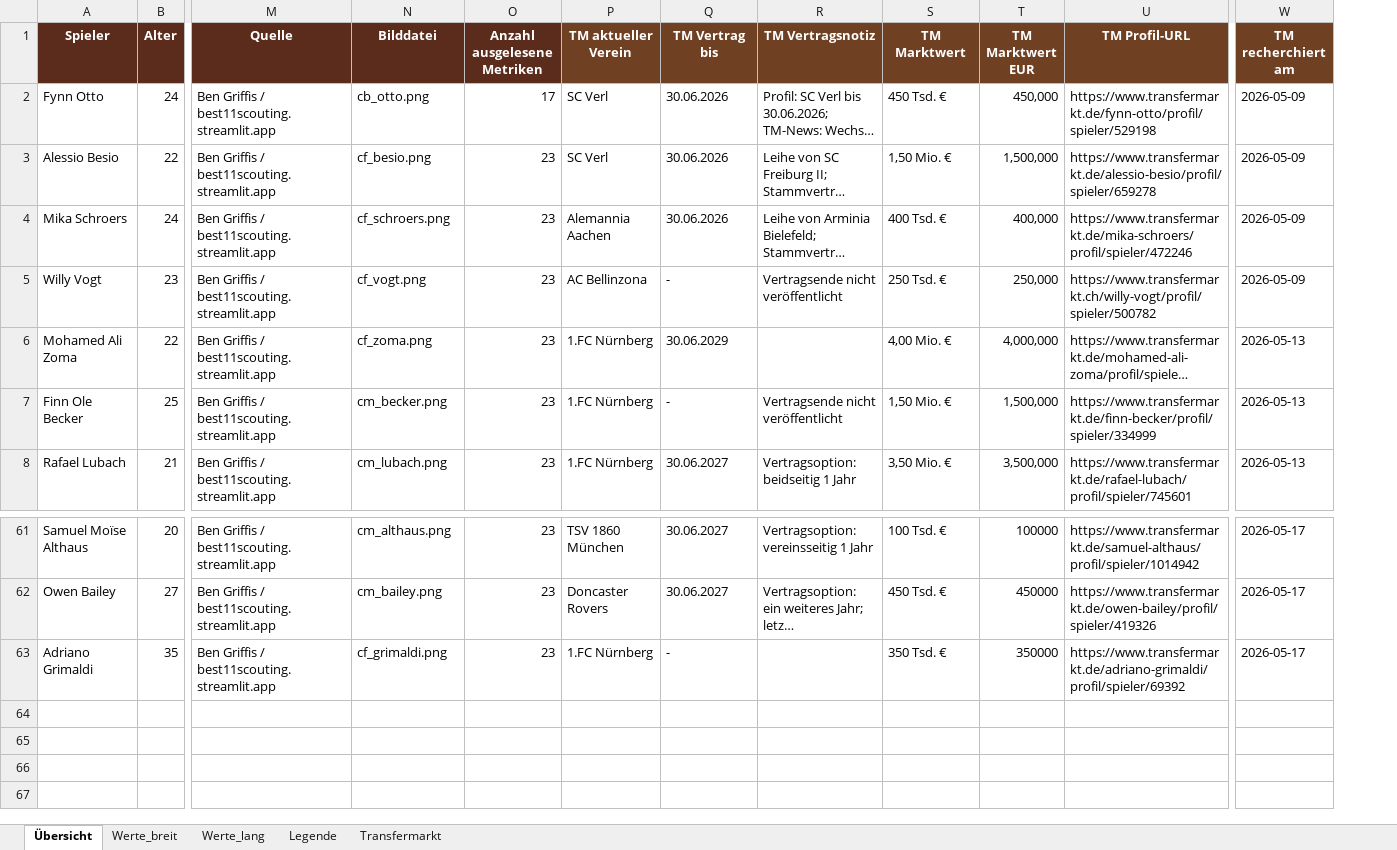
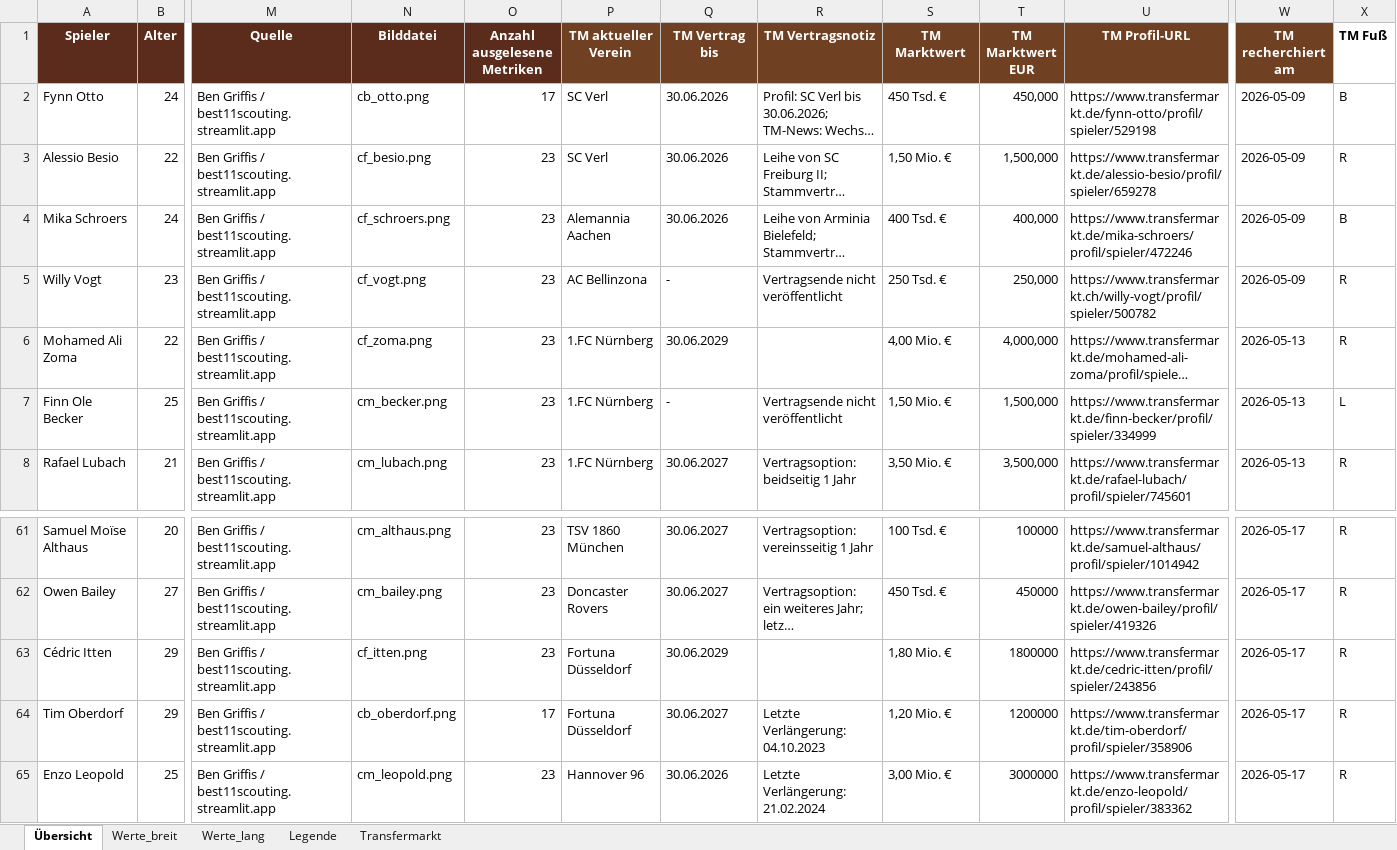
Before and after one commit to thebestianD/fcn_daten_tool, an Excel workbook: spieler_data.xlsx, sheet Übersicht, drawn as a sheet; only a part is shown, gaps mark what is left out; long unchanged cells end in …; values as stored, in another font and other column widths than the file's, no borders; conditional formats and table styles not drawn; removed rows and columns are numbered as before the commit, all else as after; rows hold the shown columns only; the diff names each change by its address in the sheet, - before the commit and + after, or states it on an @@ line.

```diff
--- a/spieler_data.xlsx (sheet Übersicht)
+++ b/spieler_data.xlsx (sheet Übersicht)
+column X (TM Fuß), rows 2-8: B | R | B | R | R | L | R; rows 61-62: R | R
-row 63: Adriano Grimaldi | 35 | Ben Griffis / best11scouting.streamlit.app | cf_grimaldi.png | 23 | 1.FC Nürnberg | - |  | 350 Tsd. € | 350000 | https://www.transfermarkt.de/adriano-grimaldi/profil/spieler/69392 | 2026-05-17
+row 63: Cédric Itten | 29 | Ben Griffis / best11scouting.streamlit.app | cf_itten.png | 23 | Fortuna Düsseldorf | 30.06.2029 |  | 1,80 Mio. € | 1800000 | https://www.transfermarkt.de/cedric-itten/profil/spieler/243856 | 2026-05-17 | R
+row 64: Tim Oberdorf | 29 | Ben Griffis / best11scouting.streamlit.app | cb_oberdorf.png | 17 | Fortuna Düsseldorf | 30.06.2027 | Letzte Verlängerung: 04.10.2023 | 1,20 Mio. € | 1200000 | https://www.transfermarkt.de/tim-oberdorf/profil/spieler/358906 | 2026-05-17 | R
+row 65: Enzo Leopold | 25 | Ben Griffis / best11scouting.streamlit.app | cm_leopold.png | 23 | Hannover 96 | 30.06.2026 | Letzte Verlängerung: 21.02.2024 | 3,00 Mio. € | 3000000 | https://www.transfermarkt.de/enzo-leopold/profil/spieler/383362 | 2026-05-17 | R
```
Also changed, not shown: sheet Werte_lang, sheet Werte_breit, sheet Transfermarkt, teambuilder_formationen.xlsx.
